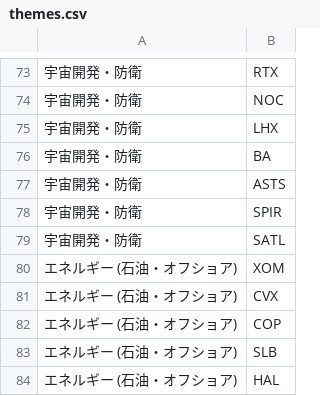
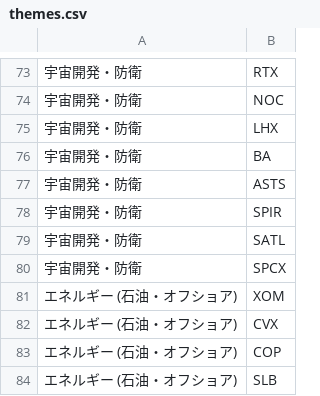
Before and after one commit to k-yuma76/stock_tracker_NEW, a CSV file: themes.csv, drawn as a sheet; only a part is shown, gaps mark what is left out; the shorter side is filled out with more unchanged rows; the diff names each change by its address in the sheet, - before the commit and + after, or states it on an @@ line.

```diff
--- a/themes.csv
+++ b/themes.csv
+row 80: 宇宙開発・防衛 | SPCX
```
Also changed, not shown: financial_data_cache.csv.
